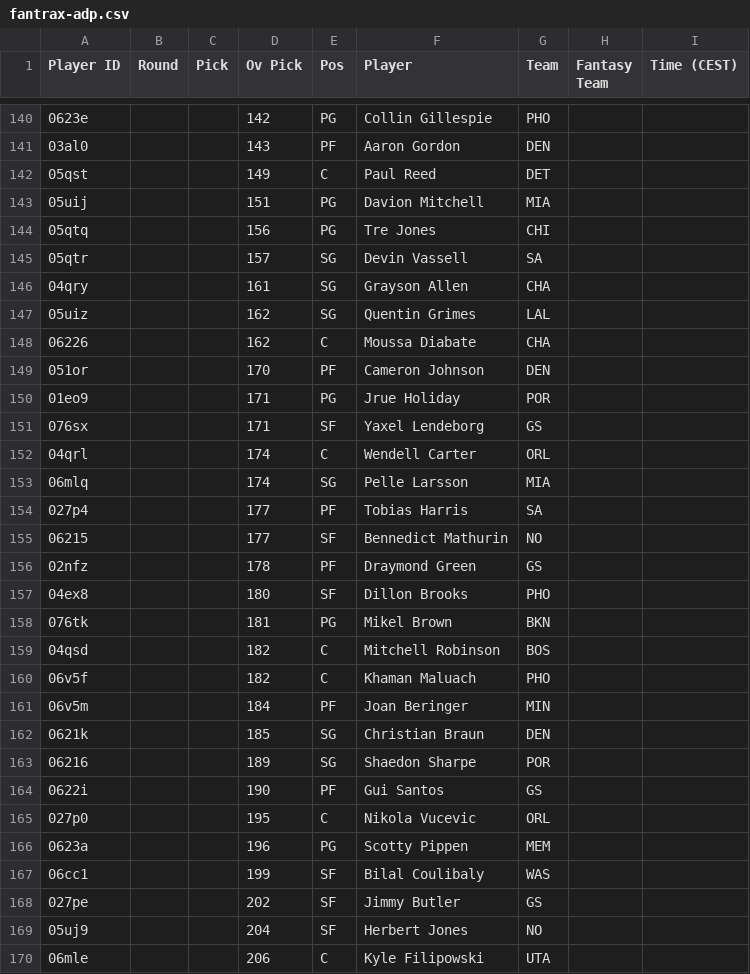
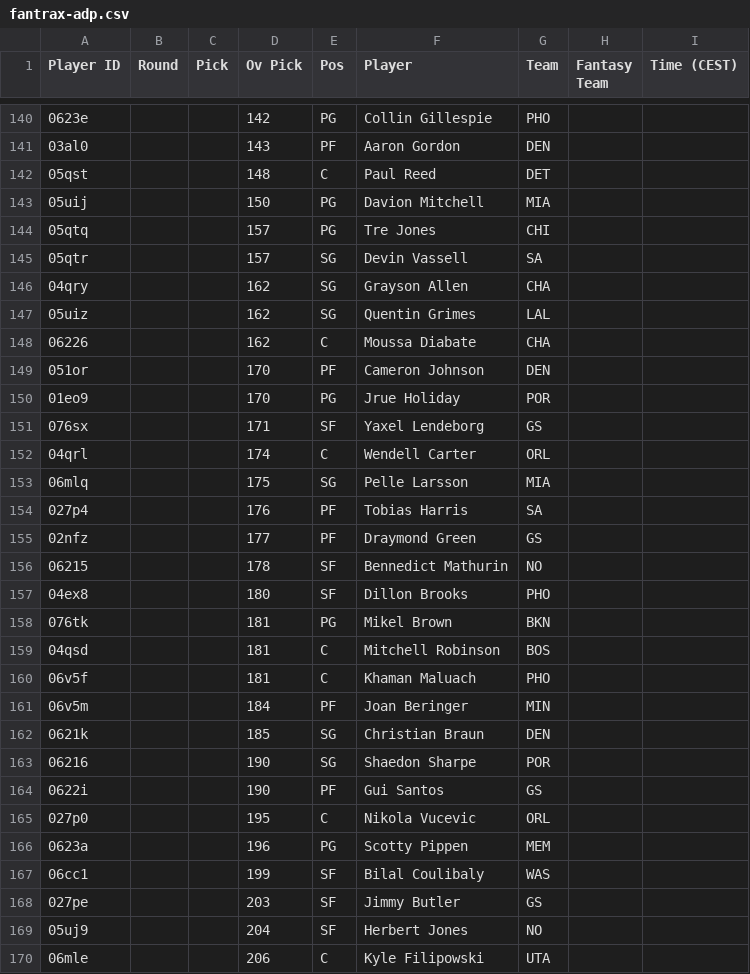
Before and after one commit to Pizzaratops/Taco-Tuesday-HQ, a CSV file: projections/data/fantrax-adp.csv, drawn as a sheet; only a part is shown, gaps mark what is left out; the diff covers the shown part only.

```diff
--- a/projections/data/fantrax-adp.csv
+++ b/projections/data/fantrax-adp.csv
@@ -141,7 +141,7 @@
 "03al0","","","143","PF","Aaron Gordon","DEN","",""
-"05qst","","","149","C","Paul Reed","DET","",""
-"05uij","","","151","PG","Davion Mitchell","MIA","",""
-"05qtq","","","156","PG","Tre Jones","CHI","",""
+"05qst","","","148","C","Paul Reed","DET","",""
+"05uij","","","150","PG","Davion Mitchell","MIA","",""
+"05qtq","","","157","PG","Tre Jones","CHI","",""
 "05qtr","","","157","SG","Devin Vassell","SA","",""
-"04qry","","","161","SG","Grayson Allen","CHA","",""
+"04qry","","","162","SG","Grayson Allen","CHA","",""
 "05uiz","","","162","SG","Quentin Grimes","LAL","",""
@@ -149,16 +149,16 @@
 "051or","","","170","PF","Cameron Johnson","DEN","",""
-"01eo9","","","171","PG","Jrue Holiday","POR","",""
+"01eo9","","","170","PG","Jrue Holiday","POR","",""
 "076sx","","","171","SF","Yaxel Lendeborg","GS","",""
 "04qrl","","","174","C","Wendell Carter","ORL","",""
-"06mlq","","","174","SG","Pelle Larsson","MIA","",""
-"027p4","","","177","PF","Tobias Harris","SA","",""
-"06215","","","177","SF","Bennedict Mathurin","NO","",""
-"02nfz","","","178","PF","Draymond Green","GS","",""
+"06mlq","","","175","SG","Pelle Larsson","MIA","",""
+"027p4","","","176","PF","Tobias Harris","SA","",""
+"02nfz","","","177","PF","Draymond Green","GS","",""
+"06215","","","178","SF","Bennedict Mathurin","NO","",""
 "04ex8","","","180","SF","Dillon Brooks","PHO","",""
 "076tk","","","181","PG","Mikel Brown","BKN","",""
-"04qsd","","","182","C","Mitchell Robinson","BOS","",""
-"06v5f","","","182","C","Khaman Maluach","PHO","",""
+"04qsd","","","181","C","Mitchell Robinson","BOS","",""
+"06v5f","","","181","C","Khaman Maluach","PHO","",""
 "06v5m","","","184","PF","Joan Beringer","MIN","",""
 "0621k","","","185","SG","Christian Braun","DEN","",""
-"06216","","","189","SG","Shaedon Sharpe","POR","",""
+"06216","","","190","SG","Shaedon Sharpe","POR","",""
 "0622i","","","190","PF","Gui Santos","GS","",""
@@ -167,3 +167,3 @@
 "06cc1","","","199","SF","Bilal Coulibaly","WAS","",""
-"027pe","","","202","SF","Jimmy Butler","GS","",""
+"027pe","","","203","SF","Jimmy Butler","GS","",""
 "05uj9","","","204","SF","Herbert Jones","NO","",""
```
Also changed, not shown: 7 added rows, 6 removed rows, 15 moved rows and 13 edited cells elsewhere in this file, 1 other file.
